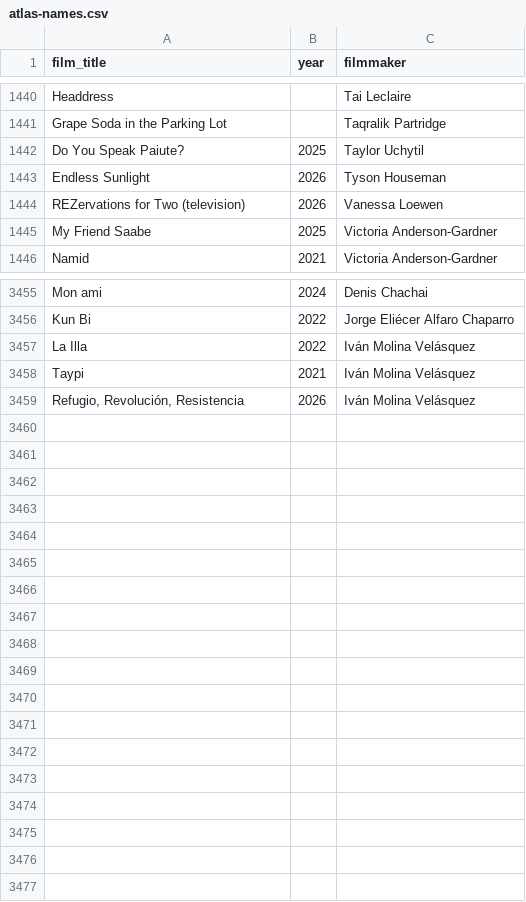
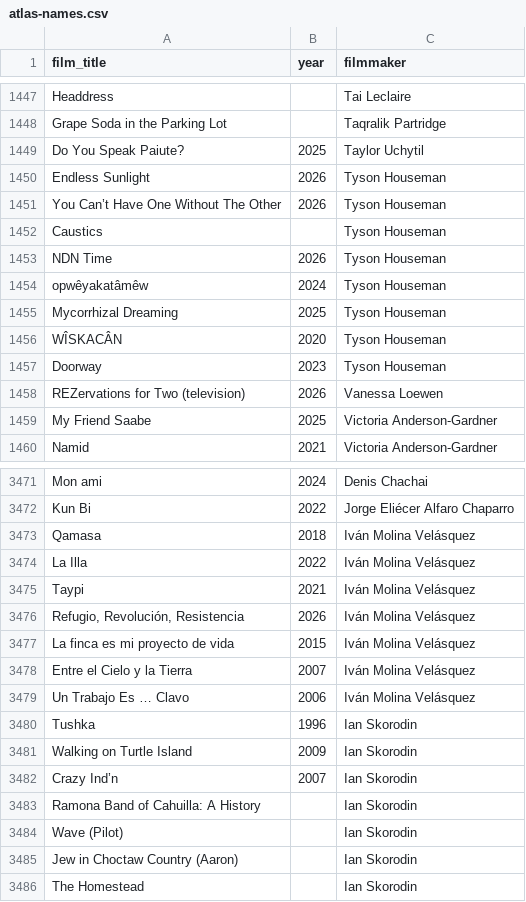
Before and after one commit to jwilliamkennedy/abya-yala-film-atlas, a CSV file: beta/data/atlas-names.csv, drawn as a sheet; only a part is shown, gaps mark what is left out; the diff covers the shown part only.

```diff
--- a/beta/data/atlas-names.csv
+++ b/beta/data/atlas-names.csv
@@ -1443,2 +1450,9 @@ Do You Speak Paiute?,2025,Taylor Uchytil
 Endless Sunlight,2026,Tyson Houseman
+You Can’t Have One Without The Other,2026,Tyson Houseman
+Caustics,,Tyson Houseman
+NDN Time,2026,Tyson Houseman
+opwêyakatâmêw,2024,Tyson Houseman
+Mycorrhizal Dreaming,2025,Tyson Houseman
+WÎSKACÂN,2020,Tyson Houseman
+Doorway,2023,Tyson Houseman
 REZervations for Two (television),2026,Vanessa Loewen
@@ -3456,2 +3472,3 @@ Mon ami,2024,Denis Chachai
 Kun Bi,2022,Jorge Eliécer Alfaro Chaparro
+Qamasa,2018,Iván Molina Velásquez
 La Illa,2022,Iván Molina Velásquez
@@ -3459 +3476,11 @@ Taypi,2021,Iván Molina Velásquez
 "Refugio, Revolución, Resistencia",2026,Iván Molina Velásquez
+La finca es mi proyecto de vida,2015,Iván Molina Velásquez
+Entre el Cielo y la Tierra,2007,Iván Molina Velásquez
+Un Trabajo Es … Clavo,2006,Iván Molina Velásquez
+Tushka,1996,Ian Skorodin
+Walking on Turtle Island,2009,Ian Skorodin
+Crazy Ind’n,2007,Ian Skorodin
+Ramona Band of Cahuilla: A History,,Ian Skorodin
+Wave (Pilot),,Ian Skorodin
+Jew in Choctaw Country (Aaron),,Ian Skorodin
+The Homestead,,Ian Skorodin
```
Also changed, not shown: 9 added rows and 2 edited cells elsewhere in this file, beta/data/atlas-filmmakers.csv, beta/data/languages.csv, 30 other files.
